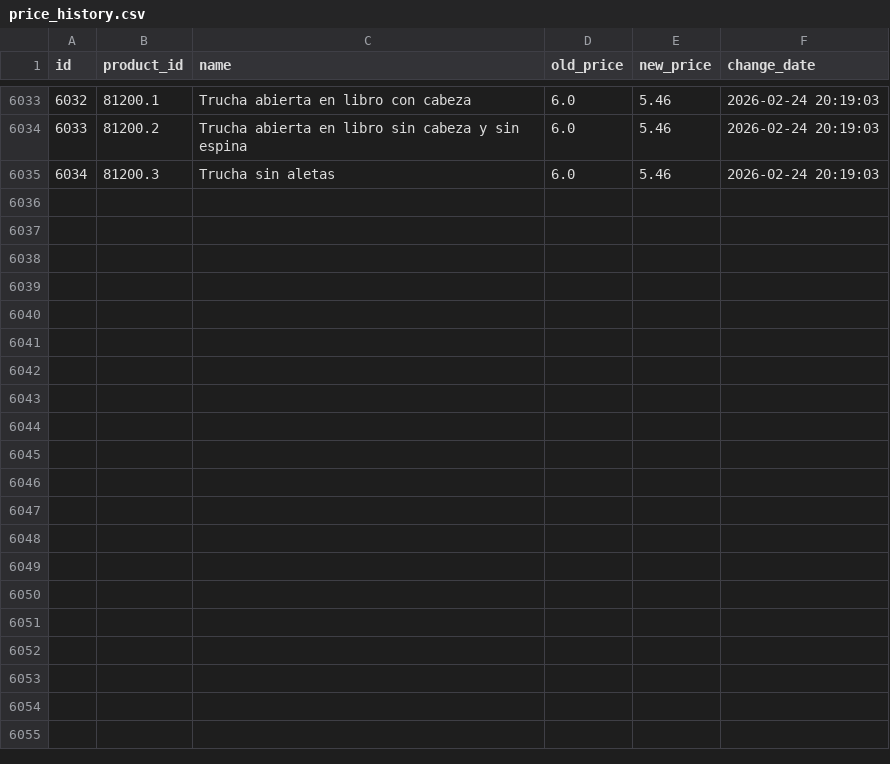
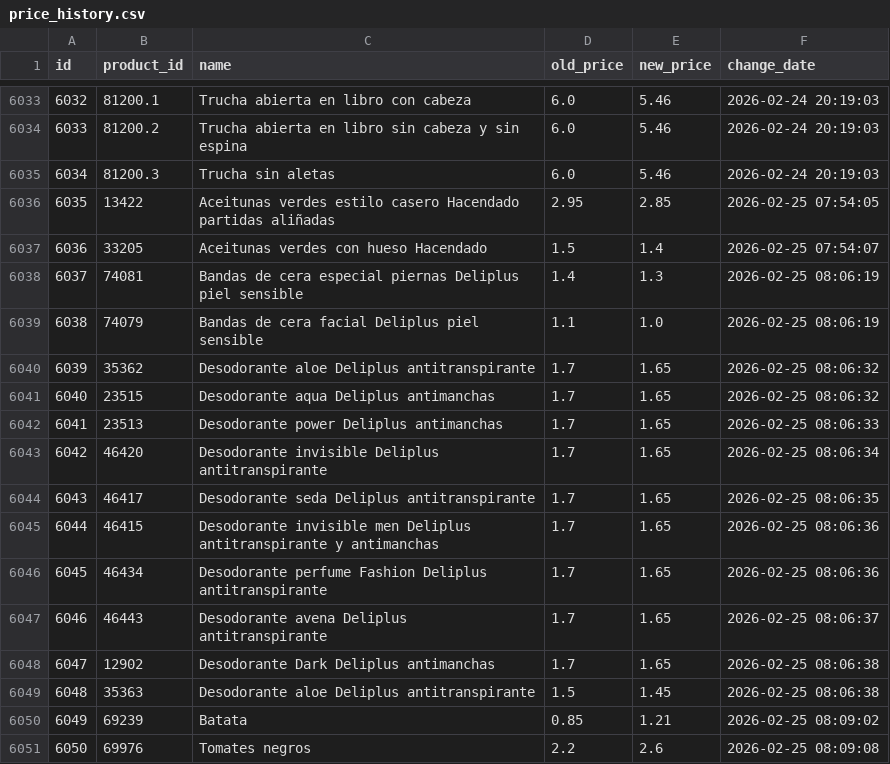
Before and after one commit to SergiSalas/mercadona-price-tracker, a CSV file: data_public/price_history.csv, drawn as a sheet; only a part is shown, gaps mark what is left out.

```diff
--- a/data_public/price_history.csv
+++ b/data_public/price_history.csv
@@ -6035 +6035,17 @@ id,product_id,name,old_price,new_price,change_date
 6034,81200.3,Trucha sin aletas,6.0,5.46,2026-02-24 20:19:03
+6035,13422,Aceitunas verdes estilo casero Hacendado partidas aliñadas,2.95,2.85,2026-02-25 07:54:05
+6036,33205,Aceitunas verdes con hueso Hacendado,1.5,1.4,2026-02-25 07:54:07
+6037,74081,Bandas de cera especial piernas Deliplus piel sensible,1.4,1.3,2026-02-25 08:06:19
+6038,74079,Bandas de cera facial Deliplus piel sensible,1.1,1.0,2026-02-25 08:06:19
+6039,35362,Desodorante aloe Deliplus antitranspirante,1.7,1.65,2026-02-25 08:06:32
+6040,23515,Desodorante aqua Deliplus antimanchas,1.7,1.65,2026-02-25 08:06:32
+6041,23513,Desodorante power Deliplus antimanchas,1.7,1.65,2026-02-25 08:06:33
+6042,46420,Desodorante invisible Deliplus antitranspirante,1.7,1.65,2026-02-25 08:06:34
+6043,46417,Desodorante seda Deliplus antitranspirante,1.7,1.65,2026-02-25 08:06:35
+6044,46415,Desodorante invisible men Deliplus antitranspirante y antimanchas,1.7,1.65,2026-02-25 08:06:36
+6045,46434,Desodorante perfume Fashion Deliplus antitranspirante,1.7,1.65,2026-02-25 08:06:36
+6046,46443,Desodorante avena Deliplus antitranspirante,1.7,1.65,2026-02-25 08:06:37
+6047,12902,Desodorante Dark Deliplus antimanchas,1.7,1.65,2026-02-25 08:06:38
+6048,35363,Desodorante aloe Deliplus antitranspirante,1.5,1.45,2026-02-25 08:06:38
+6049,69239,Batata,0.85,1.21,2026-02-25 08:09:02
+6050,69976,Tomates negros,2.2,2.6,2026-02-25 08:09:08
```
Also changed, not shown: data_public/products.csv, 1 other file.
